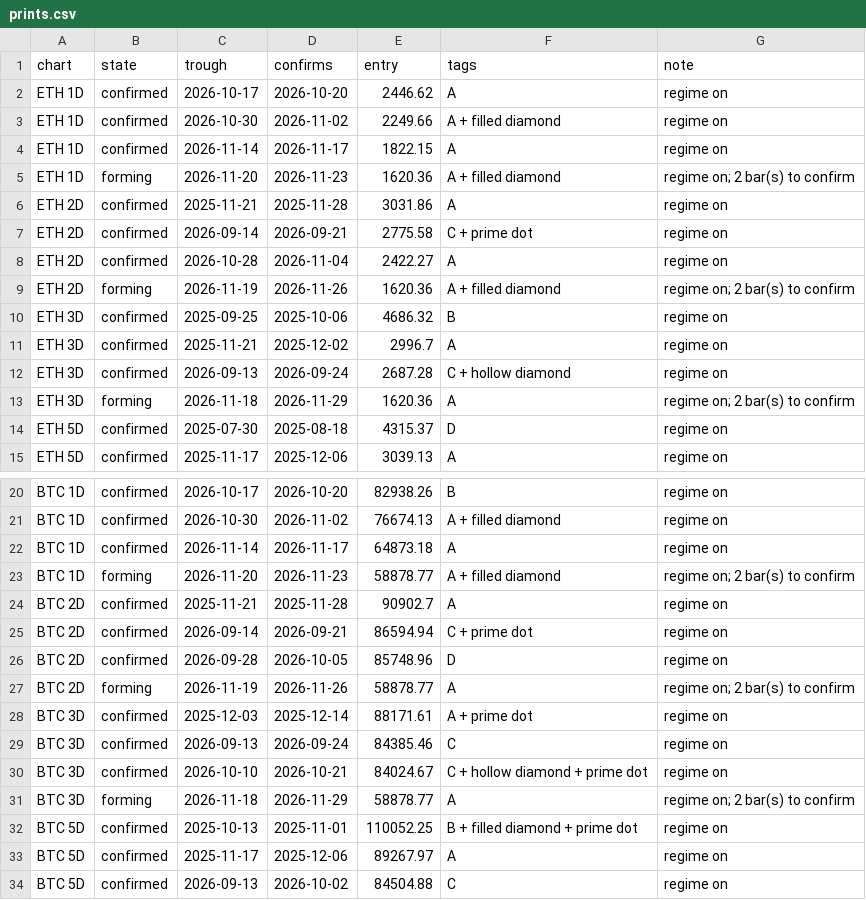
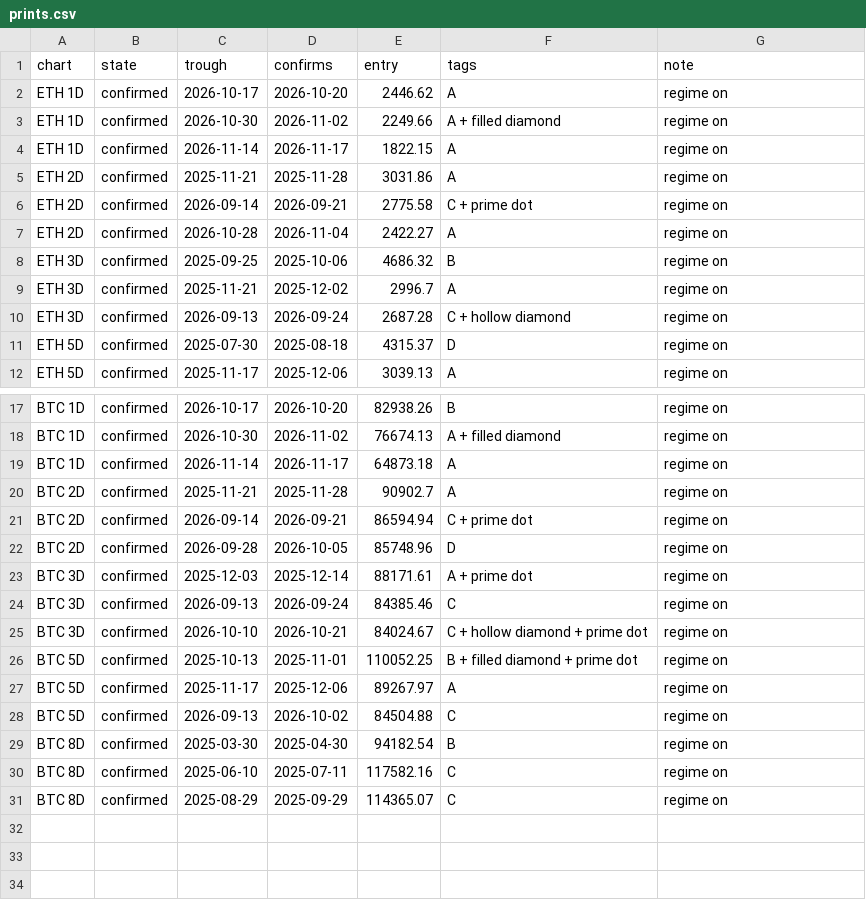
Before and after one commit to jaredbausch-ai/ctzb-data, a CSV file: datasets/prints.csv, drawn as a sheet; only a part is shown, gaps mark what is left out; the shorter side is filled out with more unchanged rows; the diff names each change by its address in the sheet, - before the commit and + after, or states it on an @@ line.

```diff
--- a/datasets/prints.csv
+++ b/datasets/prints.csv
-row 5: ETH 1D | forming | 2026-11-20 | 2026-11-23 | 1620.36 | A + filled diamond | regime on; 2 bar(s) to confirm
-row 9: ETH 2D | forming | 2026-11-19 | 2026-11-26 | 1620.36 | A + filled diamond | regime on; 2 bar(s) to confirm
-row 13: ETH 3D | forming | 2026-11-18 | 2026-11-29 | 1620.36 | A | regime on; 2 bar(s) to confirm
-row 23: BTC 1D | forming | 2026-11-20 | 2026-11-23 | 58878.77 | A + filled diamond | regime on; 2 bar(s) to confirm
-row 27: BTC 2D | forming | 2026-11-19 | 2026-11-26 | 58878.77 | A | regime on; 2 bar(s) to confirm
-row 31: BTC 3D | forming | 2026-11-18 | 2026-11-29 | 58878.77 | A | regime on; 2 bar(s) to confirm
```
Also changed, not shown: data/ETH_4H.csv, datasets/cards.csv, 42 other files.
